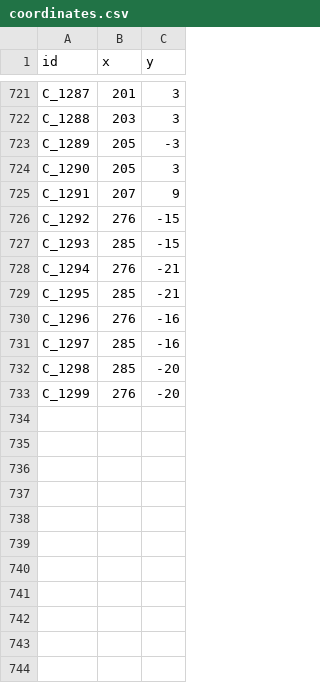
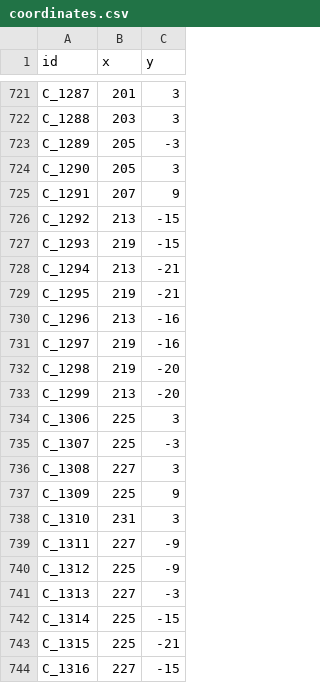
Before and after one commit to p4ken/CTCLive-CustomMaps, a CSV file: map_20261025170633_b3fd/Data/map_20261025170633_b3fd/coordinates.csv, drawn as a sheet; only a part is shown, gaps mark what is left out; the diff covers the shown part only.

```diff
--- a/map_20261025170633_b3fd/Data/map_20261025170633_b3fd/coordinates.csv
+++ b/map_20261025170633_b3fd/Data/map_20261025170633_b3fd/coordinates.csv
@@ -725,9 +725,20 @@ C_1290,205,3
 C_1291,207,9
-C_1292,276,-15
-C_1293,285,-15
-C_1294,276,-21
-C_1295,285,-21
-C_1296,276,-16
-C_1297,285,-16
-C_1298,285,-20
-C_1299,276,-20
+C_1292,213,-15
+C_1293,219,-15
+C_1294,213,-21
+C_1295,219,-21
+C_1296,213,-16
+C_1297,219,-16
+C_1298,219,-20
+C_1299,213,-20
+C_1306,225,3
+C_1307,225,-3
+C_1308,227,3
+C_1309,225,9
+C_1310,231,3
+C_1311,227,-9
+C_1312,225,-9
+C_1313,227,-3
+C_1314,225,-15
+C_1315,225,-21
+C_1316,227,-15
```
Also changed, not shown: 25 added rows and 16 edited cells elsewhere in this file, map_20261025170633_b3fd/Data/map_20261025170633_b3fd/stations.csv, map_20261025170633_b3fd/Data/map_20261025170633_b3fd/track_circuits.csv, 1 other file.
